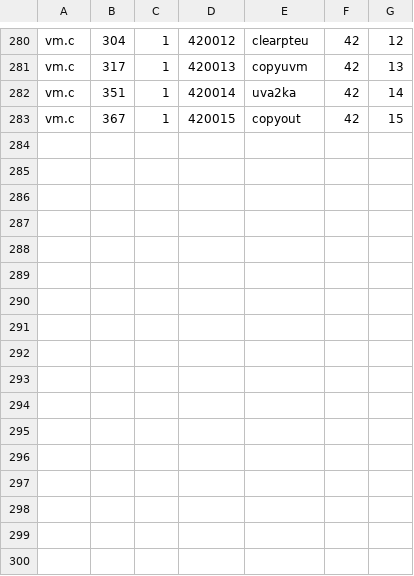
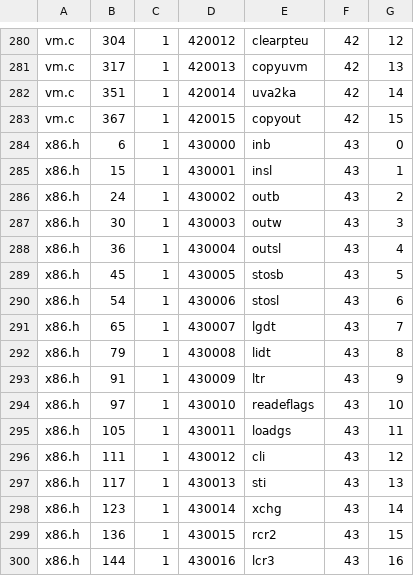
Before and after one commit to z-imagg/bal--xv6-x86--bkOfGitee, a CSV file: funcIdDescLs.txt.csv, drawn as a sheet; only a part is shown, gaps mark what is left out; the diff names each change by its address in the sheet, - before the commit and + after, or states it on an @@ line.

```diff
--- a/funcIdDescLs.txt.csv
+++ b/funcIdDescLs.txt.csv
+row 284: x86.h | 6 | 1 | 430000 | inb | 43 | 0
+row 285: x86.h | 15 | 1 | 430001 | insl | 43 | 1
+row 286: x86.h | 24 | 1 | 430002 | outb | 43 | 2
+row 287: x86.h | 30 | 1 | 430003 | outw | 43 | 3
+row 288: x86.h | 36 | 1 | 430004 | outsl | 43 | 4
+row 289: x86.h | 45 | 1 | 430005 | stosb | 43 | 5
+row 290: x86.h | 54 | 1 | 430006 | stosl | 43 | 6
+row 291: x86.h | 65 | 1 | 430007 | lgdt | 43 | 7
+row 292: x86.h | 79 | 1 | 430008 | lidt | 43 | 8
+row 293: x86.h | 91 | 1 | 430009 | ltr | 43 | 9
+row 294: x86.h | 97 | 1 | 430010 | readeflags | 43 | 10
+row 295: x86.h | 105 | 1 | 430011 | loadgs | 43 | 11
+row 296: x86.h | 111 | 1 | 430012 | cli | 43 | 12
+row 297: x86.h | 117 | 1 | 430013 | sti | 43 | 13
+row 298: x86.h | 123 | 1 | 430014 | xchg | 43 | 14
+row 299: x86.h | 136 | 1 | 430015 | rcr2 | 43 | 15
+row 300: x86.h | 144 | 1 | 430016 | lcr3 | 43 | 16
```
Also changed, not shown: 2 other files.
